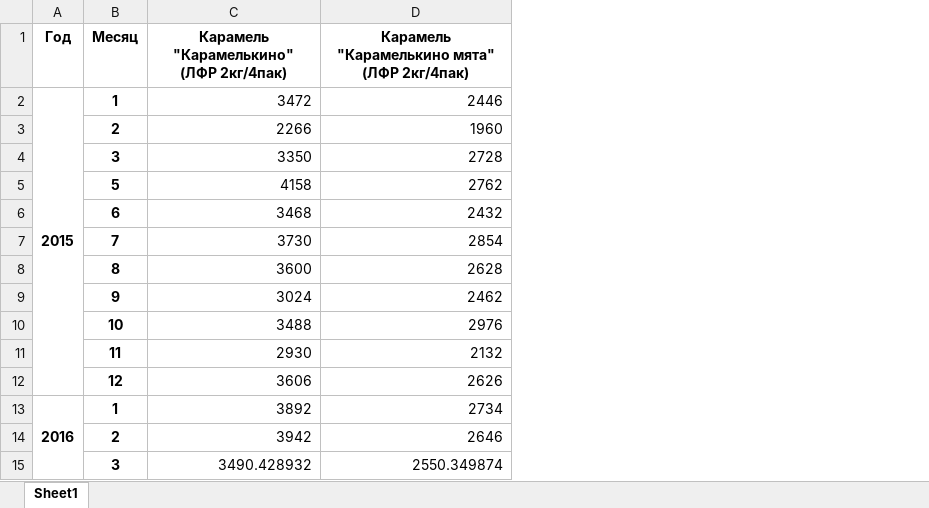
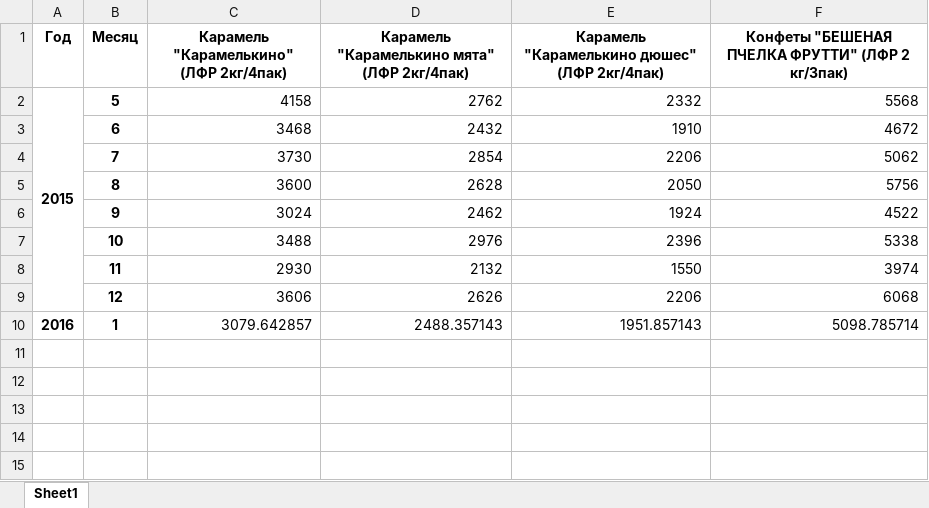
Before and after one commit to phSHARP/hackaton-viz, an Excel workbook: output_volume.xlsx, sheet Sheet1, drawn as a sheet; values as stored, in another font and other column widths than the file's, no borders; removed rows and columns are numbered as before the commit, all else as after; the diff names each change by its address in the sheet, - before the commit and + after, or states it on an @@ line.

Commit message:
minor bugfixes
Added NaN values drop;
Fixed the output month calculation;
Added 2 products to the example (for demonstration of NaN values drop purposes)

```diff
--- a/output_volume.xlsx (sheet Sheet1)
+++ b/output_volume.xlsx (sheet Sheet1)
+column E, rows 1-10: Карамель "Карамелькино дюшес" (ЛФР 2кг/4пак) | 2332 | 1910 | 2206 | 2050 | 1924 | 2396 | 1550 | 2206 | 1951.857143
+column F, rows 1-10: Конфеты "БЕШЕНАЯ ПЧЕЛКА ФРУТТИ" (ЛФР 2 кг/3пак) | 5568 | 4672 | 5062 | 5756 | 4522 | 5338 | 3974 | 6068 | 5098.785714
-row 2: 2015 | 1 | 3472 | 2446
-row 3:  | 2 | 2266 | 1960
-row 4:  | 3 | 3350 | 2728
-A2 (Год): (empty)
+A2 (Год): 2015
+A2:A9 merged
-A13:A15 merged
-C10: 3892
+C10: 3079.642857
-D10: 2734
+D10: 2488.357143
-row 14:  | 2 | 3942 | 2646
-row 15:  | 3 | 3490.428932 | 2550.349874
```
Also changed, not shown: output_prices.xlsx, 9 other files.
